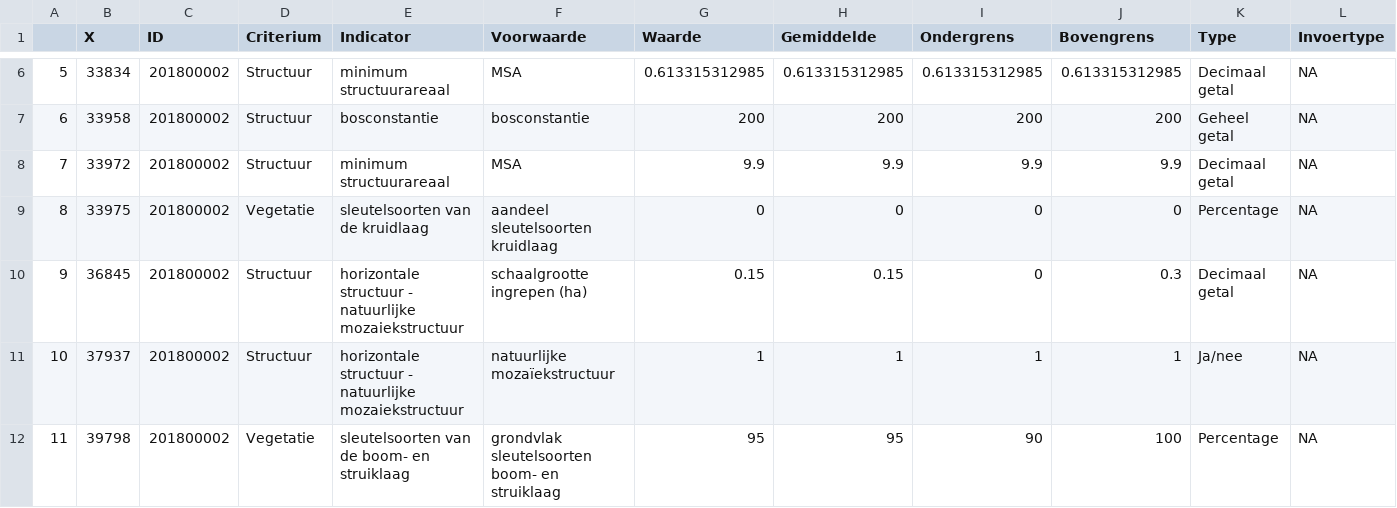
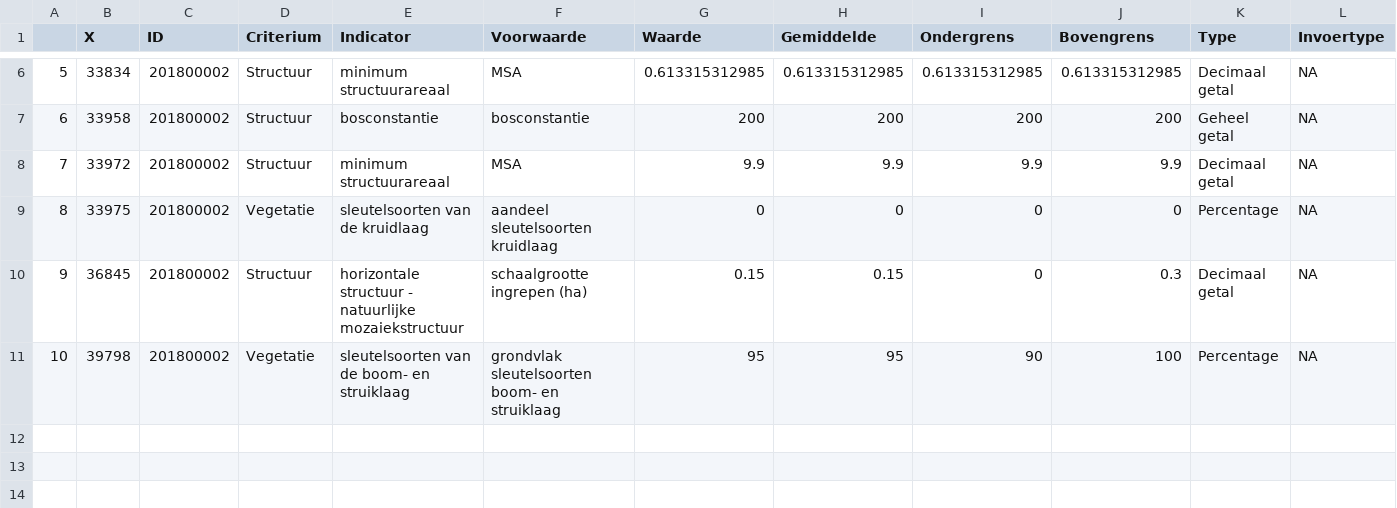
Before and after one commit to inbo/LSVI, a CSV file: inst/vbdata/dataToonS/Data_kenmerken_i.csv, drawn as a sheet; only a part is shown, gaps mark what is left out; removed rows and columns are numbered as before the commit, all else as after; rows hold the shown columns only; the diff names each change by its address in the sheet, - before the commit and + after, or states it on an @@ line.

Commit message:
extra aanpassing data voor test

```diff
--- a/inst/vbdata/dataToonS/Data_kenmerken_i.csv
+++ b/inst/vbdata/dataToonS/Data_kenmerken_i.csv
-row 11: 10 | 37937 | 201800002 | Structuur | horizontale structuur - natuurlijke mozaiekstructuur | natuurlijke mozaïekstructuur | 1 | 1 | 1 | 1 | Ja/nee | NA
@@ column A renumbered from row 11 down @@
```
